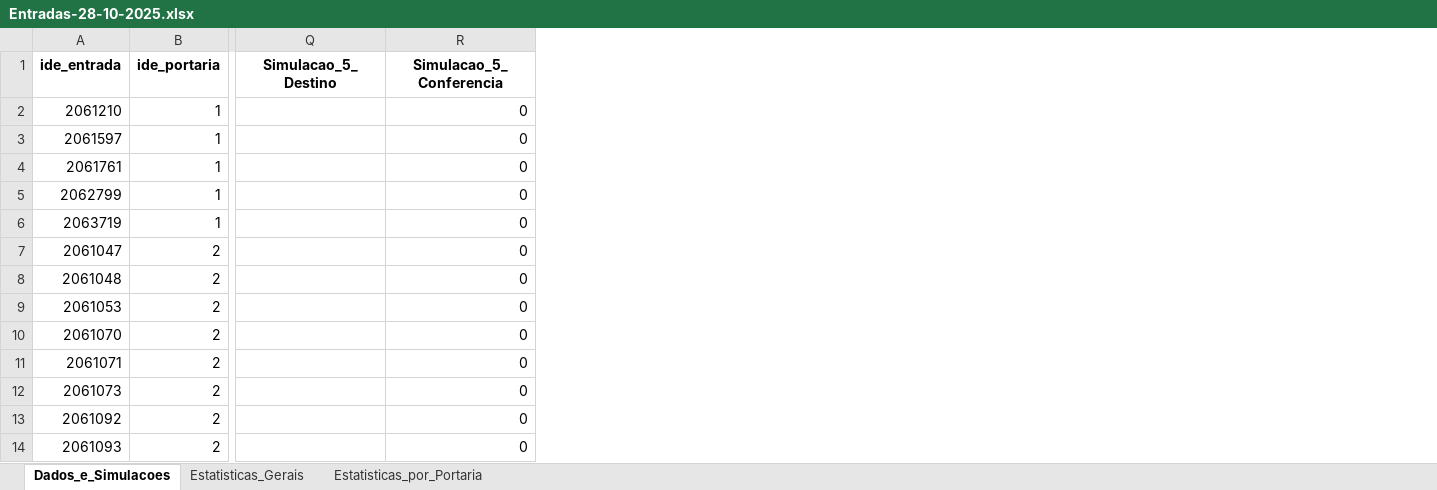
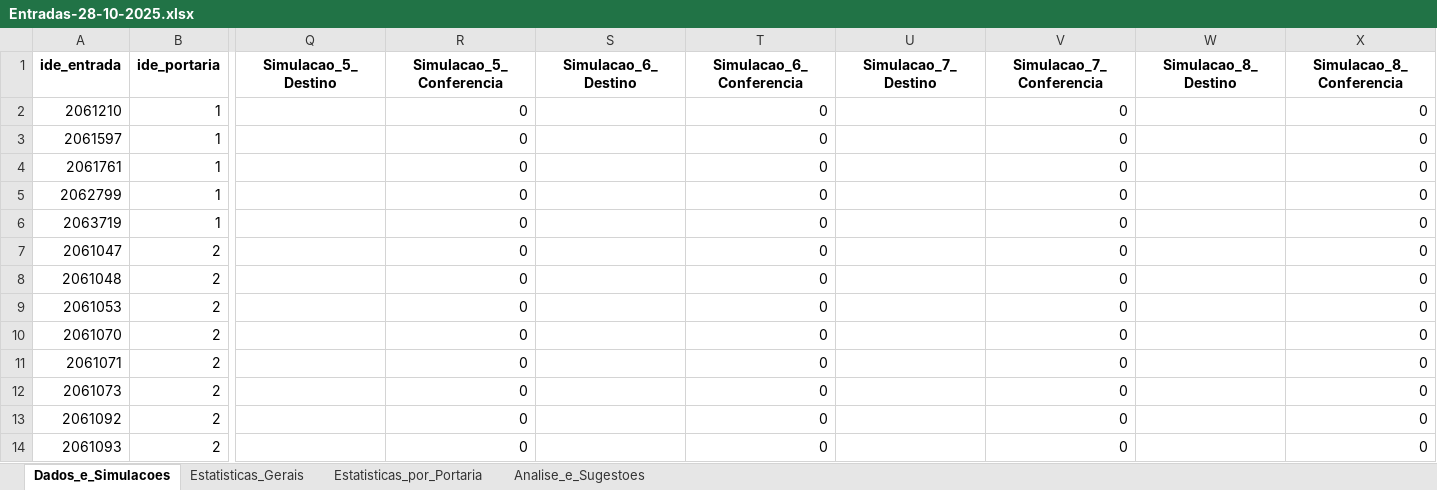
Before and after one commit to tenissonjr/estudo, an Excel workbook: output/Entradas-28-10-2025.xlsx, sheet Dados_e_Simulacoes, drawn as a sheet; only a part is shown, gaps mark what is left out; values as stored, in another font and other column widths than the file's, no borders; the diff names each change by its address in the sheet, - before the commit and + after, or states it on an @@ line.

```diff
--- a/output/Entradas-28-10-2025.xlsx (sheet Dados_e_Simulacoes)
+++ b/output/Entradas-28-10-2025.xlsx (sheet Dados_e_Simulacoes)
+sheet tab: Analise_e_Sugestoes
+column S (Simulacao_6_Destino), empty
+column T (Simulacao_6_Conferencia), rows 2-14: all 0
+column U (Simulacao_7_Destino), empty
+column V (Simulacao_7_Conferencia), rows 2-14: all 0
+column W (Simulacao_8_Destino), empty
+column X (Simulacao_8_Conferencia), rows 2-14: all 0
```
Also changed, not shown: sheet Estatisticas_por_Portaria, sheet Estatisticas_Gerais, 1 other file.
